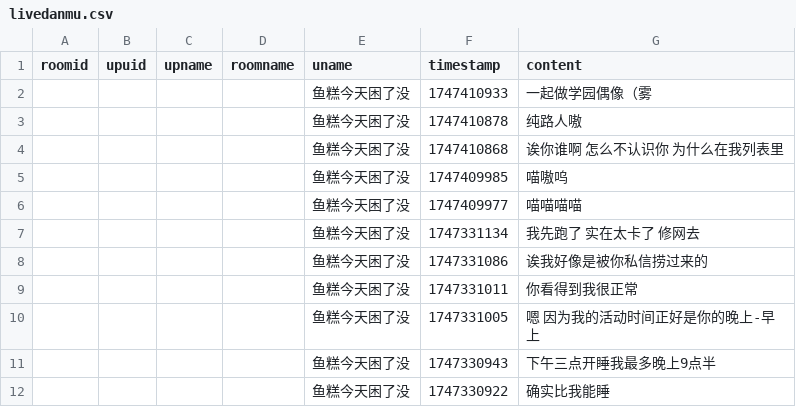
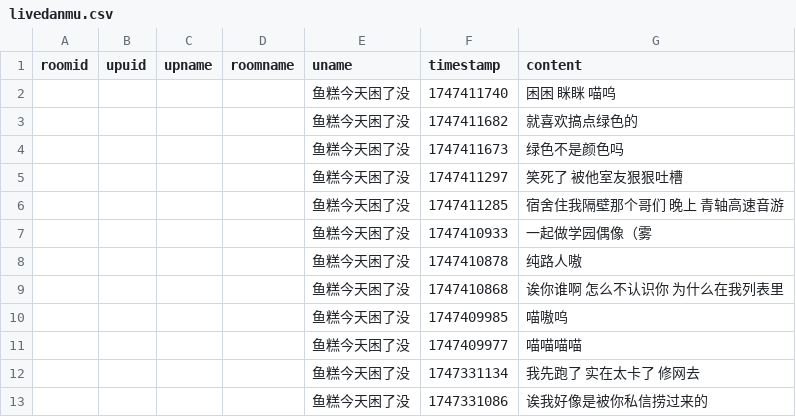
Before and after one commit to YurenHao0426/MuxianSexualRepressionHistory, a CSV file: livedanmu.csv, drawn as a sheet; only a part is shown; the shorter side is filled out with more unchanged rows.

```diff
--- a/livedanmu.csv
+++ b/livedanmu.csv
@@ -1,2 +1,7 @@
 roomid,upuid,upname,roomname,uname,timestamp,content
+"","","","","鱼糕今天困了没",1747411740,"困困 眯眯 喵呜"
+"","","","","鱼糕今天困了没",1747411682,"就喜欢搞点绿色的"
+"","","","","鱼糕今天困了没",1747411673,"绿色不是颜色吗"
+"","","","","鱼糕今天困了没",1747411297,"笑死了 被他室友狠狠吐槽"
+"","","","","鱼糕今天困了没",1747411285,"宿舍住我隔壁那个哥们 晚上 青轴高速音游"
 "","","","","鱼糕今天困了没",1747410933,"一起做学园偶像（雾"
```
